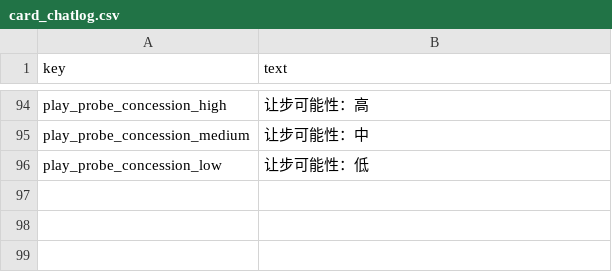
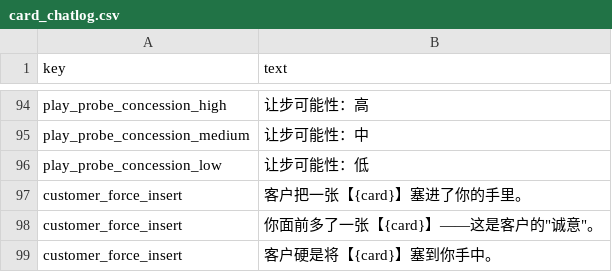
Before and after one commit to lzcm729/PawnShopGeminiDemo, a CSV file: assets/data/texts/card_chatlog.csv, drawn as a sheet; only a part is shown, gaps mark what is left out.

```diff
--- a/assets/data/texts/card_chatlog.csv
+++ b/assets/data/texts/card_chatlog.csv
@@ -96 +96,4 @@ play_probe_concession_medium,"让步可能性：中"
 play_probe_concession_low,"让步可能性：低"
+customer_force_insert,客户把一张【{card}】塞进了你的手里。
+customer_force_insert,你面前多了一张【{card}】——这是客户的"诚意"。
+customer_force_insert,客户硬是将【{card}】塞到你手中。
```
Also changed, not shown: 9 other files.
